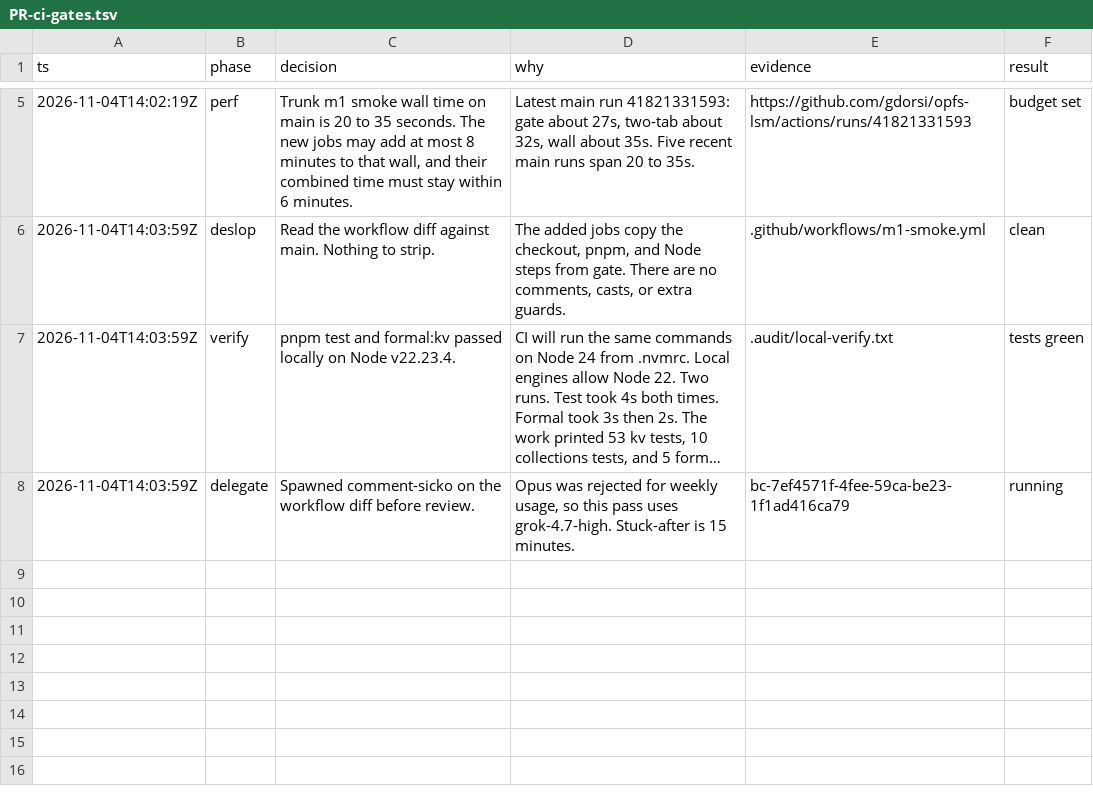
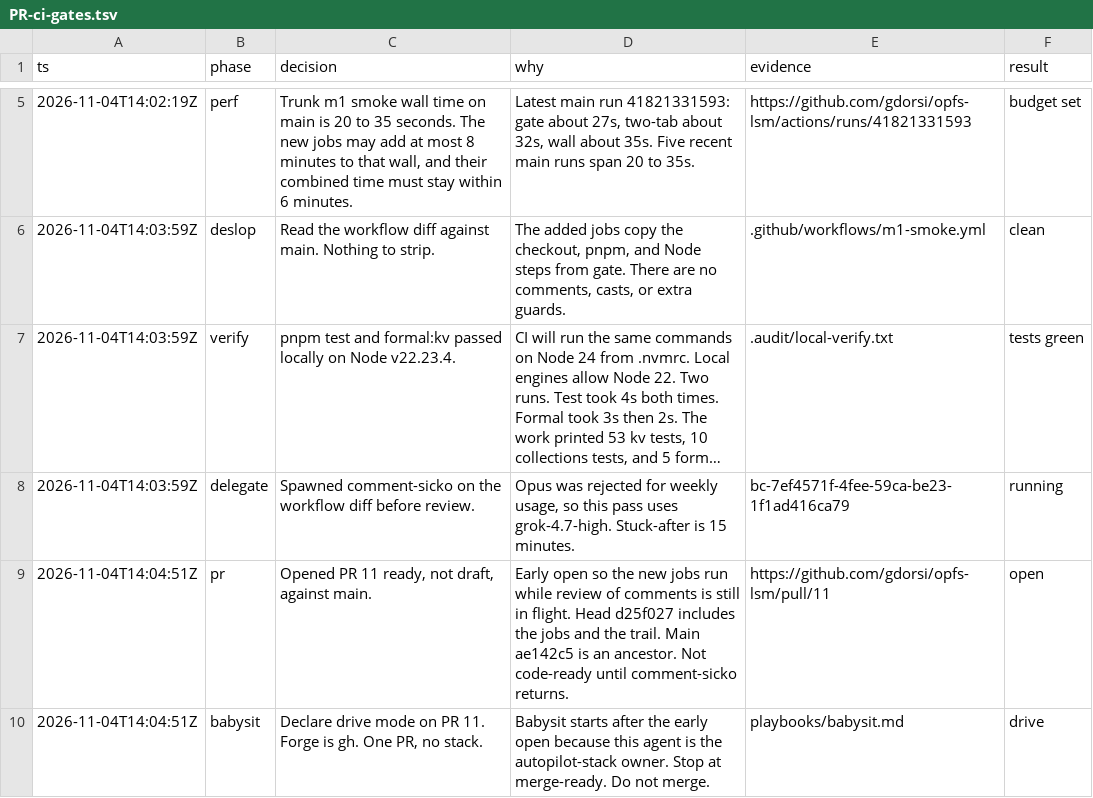
Before and after one commit to gdorsi/opfs-lsm, a TSV file: .audit/PR-ci-gates.tsv, drawn as a sheet; only a part is shown, gaps mark what is left out; long unchanged cells end in ….

```diff
--- a/.audit/PR-ci-gates.tsv
+++ b/.audit/PR-ci-gates.tsv
@@ -8 +8,3 @@ ts	phase	decision	why	evidence	result
 2026-11-04T14:03:59Z	delegate	Spawned comment-sicko on the workflow diff before review.	Opus was rejected for weekly usage, so this pass uses grok-4.7-high. Stuck-after is 15 minutes.	bc-7ef4571f-4fee-59ca-be23-1f1ad416ca79	running
+2026-11-04T14:04:51Z	pr	Opened PR 11 ready, not draft, against main.	Early open so the new jobs run while review of comments is still in flight. Head d25f027 includes the jobs and the trail. Main ae142c5 is an ancestor. Not code-ready until comment-sicko returns.	https://github.com/gdorsi/opfs-lsm/pull/11	open
+2026-11-04T14:04:51Z	babysit	Declare drive mode on PR 11. Forge is gh. One PR, no stack.	Babysit starts after the early open because this agent is the autopilot-stack owner. Stop at merge-ready. Do not merge.	playbooks/babysit.md	drive
```
